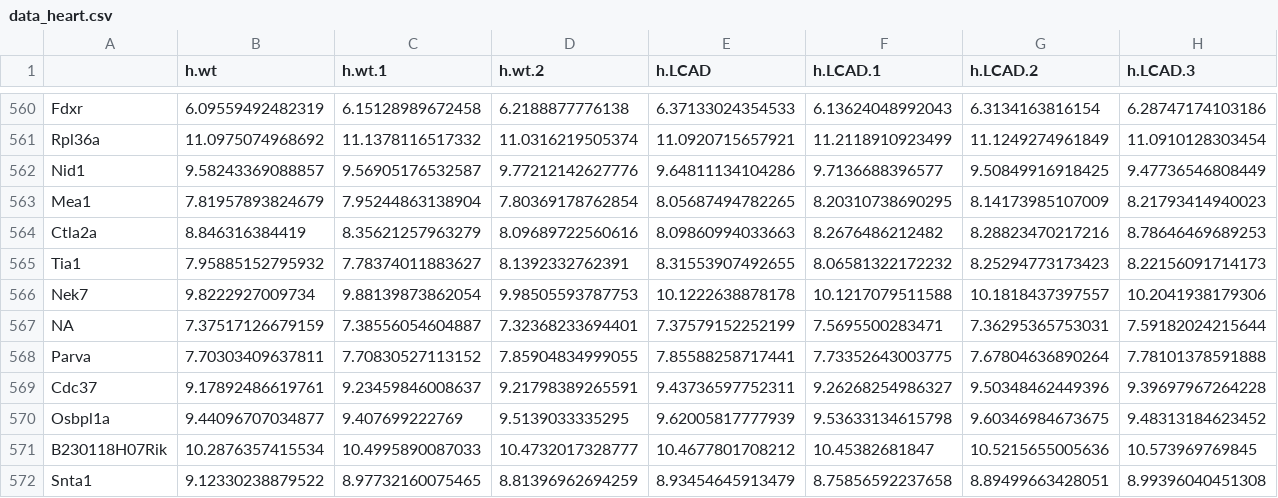
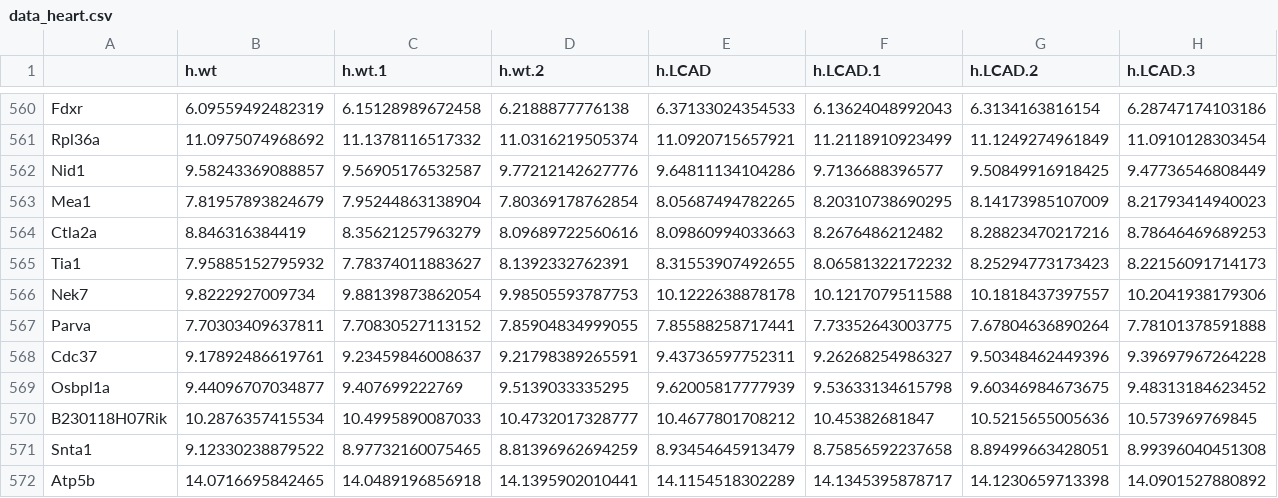
Before and after one commit to BayesMP/BayesMP.github.io, a CSV file: data/mouseMetabolism/data_heart.csv, drawn as a sheet; only a part is shown, gaps mark what is left out; the shorter side is filled out with more unchanged rows; the diff names each change by its address in the sheet, - before the commit and + after, or states it on an @@ line.

```diff
--- a/data/mouseMetabolism/data_heart.csv
+++ b/data/mouseMetabolism/data_heart.csv
-row 567: NA | 7.37517126679159 | 7.38556054604887 | 7.32368233694401 | 7.37579152252199 | 7.5695500283471 | 7.36295365753031 | 7.59182024215644
```
Also changed, not shown: data/mouseMetabolism/data_brown.csv, data/mouseMetabolism/data_liver.csv, 1 other file.
